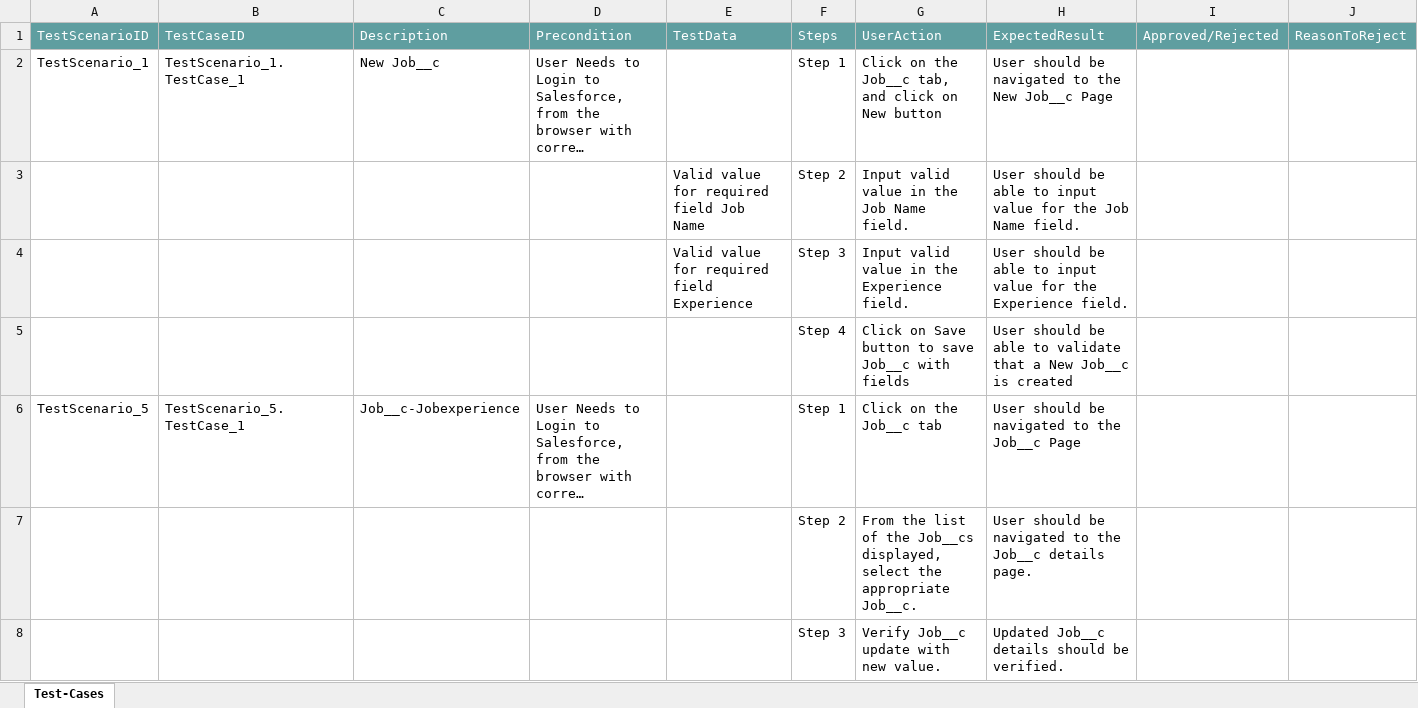
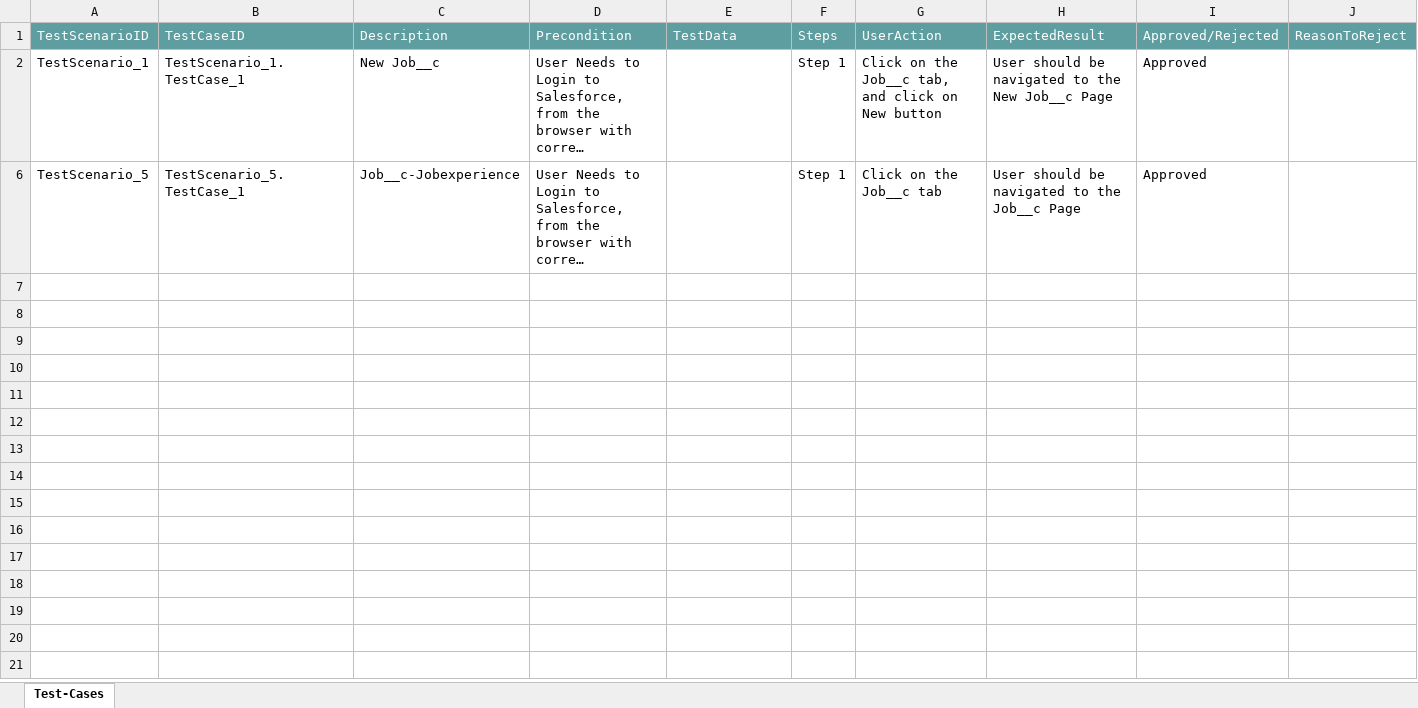
Before and after one commit to ShaikMohamedIrfan/TestApplication, an Excel workbook: JobWorkflow.xlsx, sheet Test-Cases, drawn as a sheet; long unchanged cells end in …; values as stored, in another font and other column widths than the file's, no borders; table styles not drawn; the diff names each change by its address in the sheet, - before the commit and + after, or states it on an @@ line.

Commit message:
Add files via upload

```diff
--- a/JobWorkflow.xlsx (sheet Test-Cases)
+++ b/JobWorkflow.xlsx (sheet Test-Cases)
-I2: (empty)
+I2: Approved
@@ row 3 hidden:  |  |  |  | Valid value for required field Job Name | Step 2 | Input valid value in the Job Name field. | User should be able to input value for the Job Name field. @@
@@ row 4 hidden:  |  |  |  | Valid value for required field Experience | Step 3 | Input valid value in the Experience field. | User should be able to input value for the Experience field. @@
@@ row 5 hidden:  |  |  |  |  | Step 4 | Click on Save button to save Job__c with fields | User should be able to validate that a New Job__c is created @@
-I6: (empty)
+I6: Approved
@@ row 7 hidden:  |  |  |  |  | Step 2 | From the list of the Job__cs displayed, select the appropriate Job__c. | User should be navigated to the Job__c details page. @@
@@ row 8 hidden:  |  |  |  |  | Step 3 | Verify Job__c update with new value. | Updated Job__c details should be verified. @@
```
